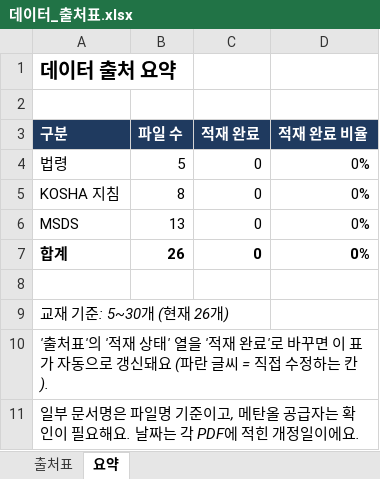
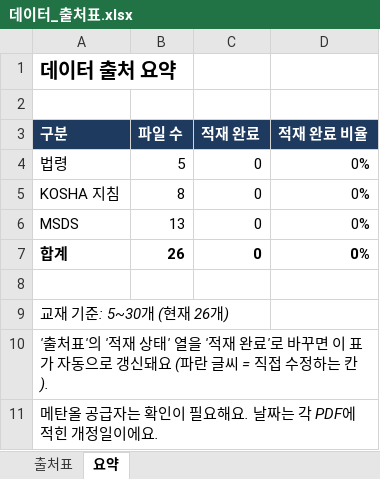
Before and after one commit to Illclass/ai-mini-project, an Excel workbook: docs/데이터_출처표.xlsx, sheet 요약, drawn as a sheet; values as stored, in another font and other column widths than the file's, no borders; the diff names each change by its address in the sheet, - before the commit and + after, or states it on an @@ line.

```diff
--- a/docs/데이터_출처표.xlsx (sheet 요약)
+++ b/docs/데이터_출처표.xlsx (sheet 요약)
-A11 (구분): 일부 문서명은 파일명 기준이고, 메탄올…
+A11 (구분): 메탄올…
```
Also changed, not shown: sheet 출처표.
